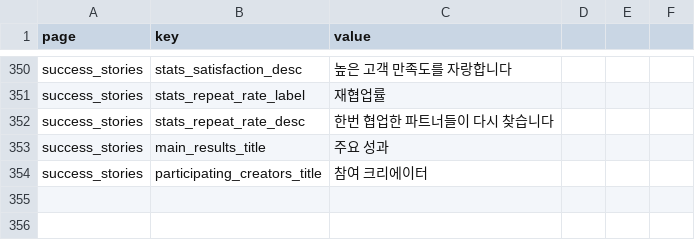
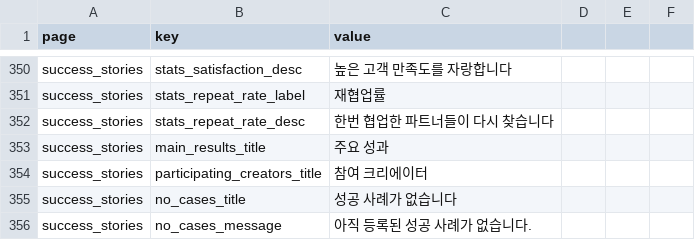
Before and after one commit to kjinwoo12/HGECreatorWeb, a CSV file: public/data/site-content.csv, drawn as a sheet; only a part is shown, gaps mark what is left out; the diff names each change by its address in the sheet, - before the commit and + after, or states it on an @@ line.

```diff
--- a/public/data/site-content.csv
+++ b/public/data/site-content.csv
+row 355: success_stories | no_cases_title | 성공 사례가 없습니다
+row 356: success_stories | no_cases_message | 아직 등록된 성공 사례가 없습니다.
```
Also changed, not shown: out/data/en/site-content.csv, out/data/jp/site-content.csv, 28 other files.
